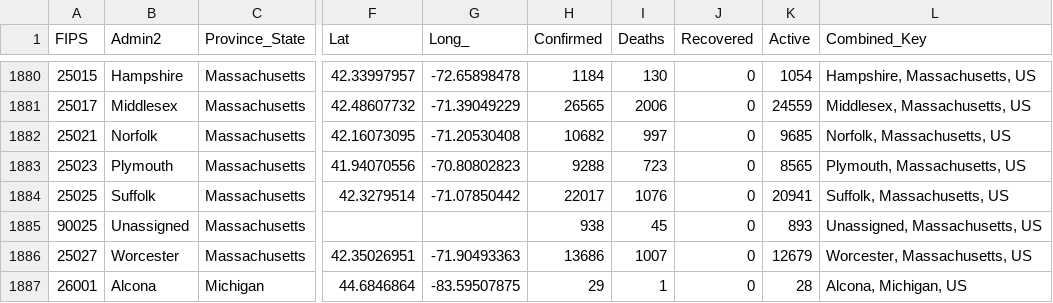
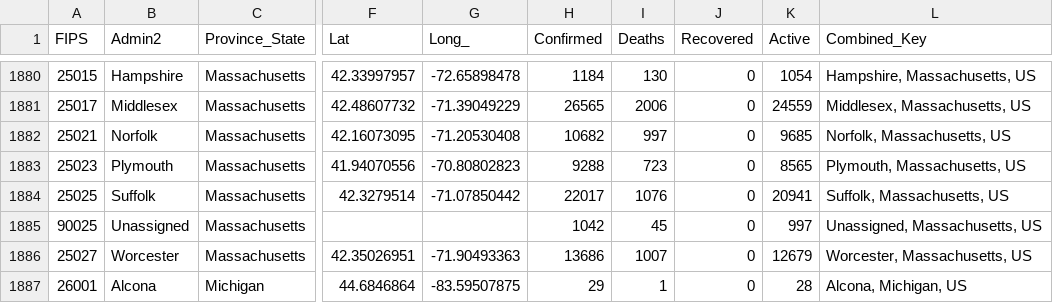
Before and after one commit to bschram/covid-data-public, a CSV file: data/cases-jhu/csse_covid_19_daily_reports/08-13-2020.csv, drawn as a sheet; only a part is shown, gaps mark what is left out; the diff names each change by its address in the sheet, - before the commit and + after, or states it on an @@ line.

```diff
--- a/data/cases-jhu/csse_covid_19_daily_reports/08-13-2020.csv
+++ b/data/cases-jhu/csse_covid_19_daily_reports/08-13-2020.csv
-H1885 (Confirmed): 938
+H1885 (Confirmed): 1042
-K1885 (Active): 893
+K1885 (Active): 997
```
Also changed, not shown: data/cases-jhu/csse_covid_19_daily_reports/08-14-2020.csv, data/cases-nytimes/us-states.csv, 9 other files.
